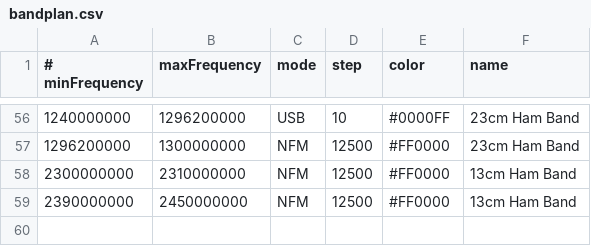
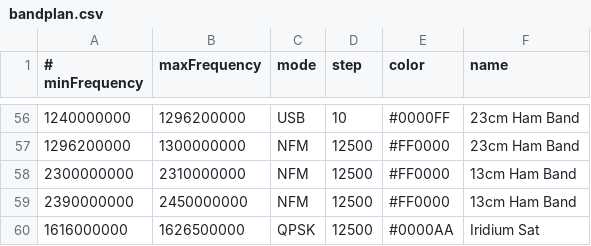
Before and after one commit to cytrinox/gqrx, a CSV file: resources/bandplan.csv, drawn as a sheet; only a part is shown, gaps mark what is left out; the diff names each change by its address in the sheet, - before the commit and + after, or states it on an @@ line.

Commit message:
Add Iridium Sat band

```diff
--- a/resources/bandplan.csv
+++ b/resources/bandplan.csv
+row 60: 1616000000 | 1626500000 | QPSK | 12500 | #0000AA | Iridium Sat
```
